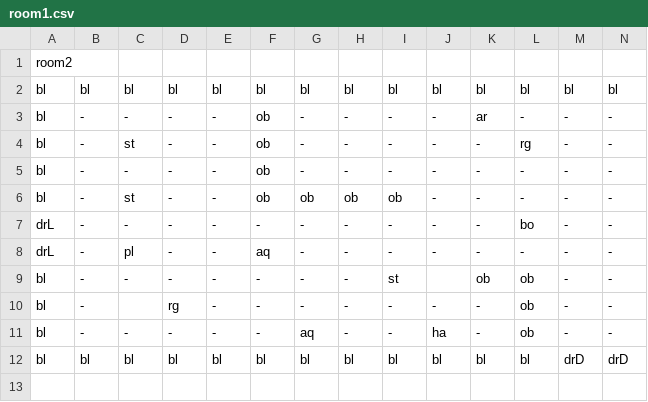
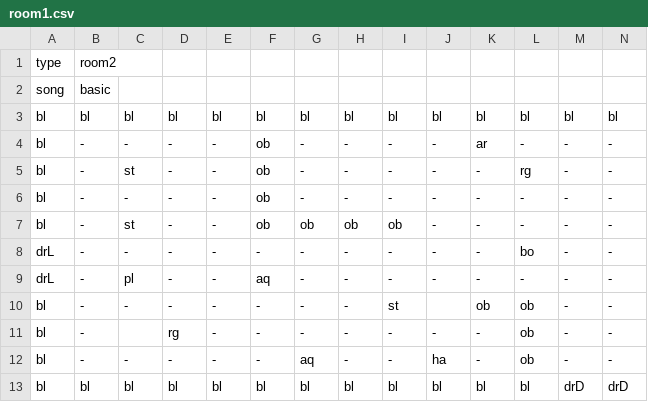
Before and after one commit to MMachado05/3902_Project, a CSV file: Rooms/room1.csv, drawn as a sheet; only a part is shown; removed rows and columns are numbered as before the commit, all else as after; rows hold the shown columns only; the diff names each change by its address in the sheet, - before the commit and + after, or states it on an @@ line.

```diff
--- a/Rooms/room1.csv
+++ b/Rooms/room1.csv
-row 1: room2
+row 1: type | room2
+row 2: song | basic
```
Also changed, not shown: Rooms/room0.csv, Rooms/room2.csv, 6 other files.
